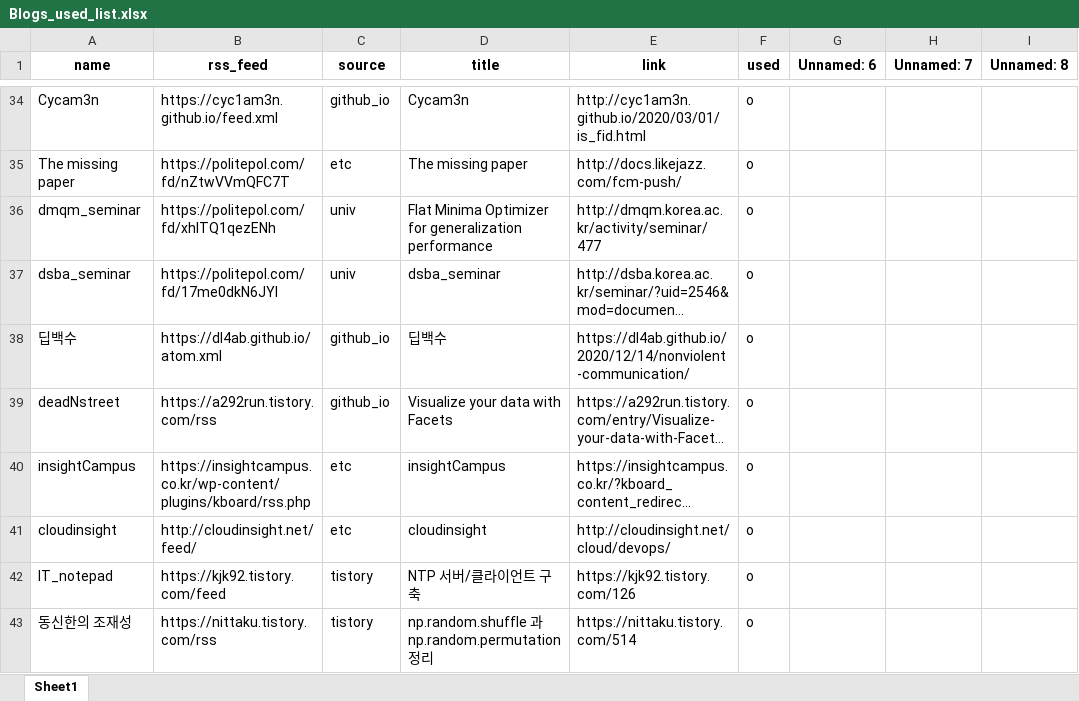
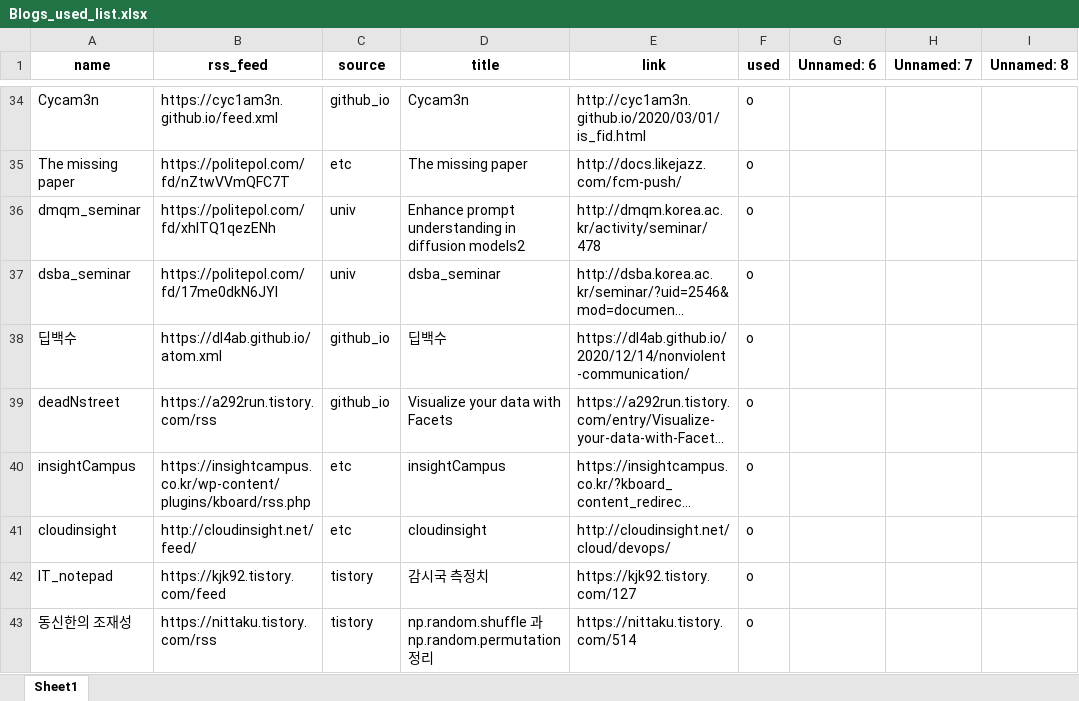
Before and after one commit to ainsuotain/today-mlblog-bot, an Excel workbook: Blogs_used_list.xlsx, sheet Sheet1, drawn as a sheet; only a part is shown, gaps mark what is left out; long unchanged cells end in …; values as stored, in another font and other column widths than the file's, no borders; the diff names each change by its address in the sheet, - before the commit and + after, or states it on an @@ line.

Commit message:
Auto - Update data with bot!

```diff
--- a/Blogs_used_list.xlsx (sheet Sheet1)
+++ b/Blogs_used_list.xlsx (sheet Sheet1)
-D36 (title): Flat Minima Optimizer for generalization performance
+D36 (title): Enhance prompt understanding in diffusion models2
-E36 (link): http://dmqm.korea.ac.kr/activity/seminar/477
+E36 (link): http://dmqm.korea.ac.kr/activity/seminar/478
-D42 (title): NTP 서버/클라이언트 구축
+D42 (title): 감시국 측정치
-E42 (link): https://kjk92.tistory.com/126
+E42 (link): https://kjk92.tistory.com/127
```
Also changed, not shown: 1 other file.
